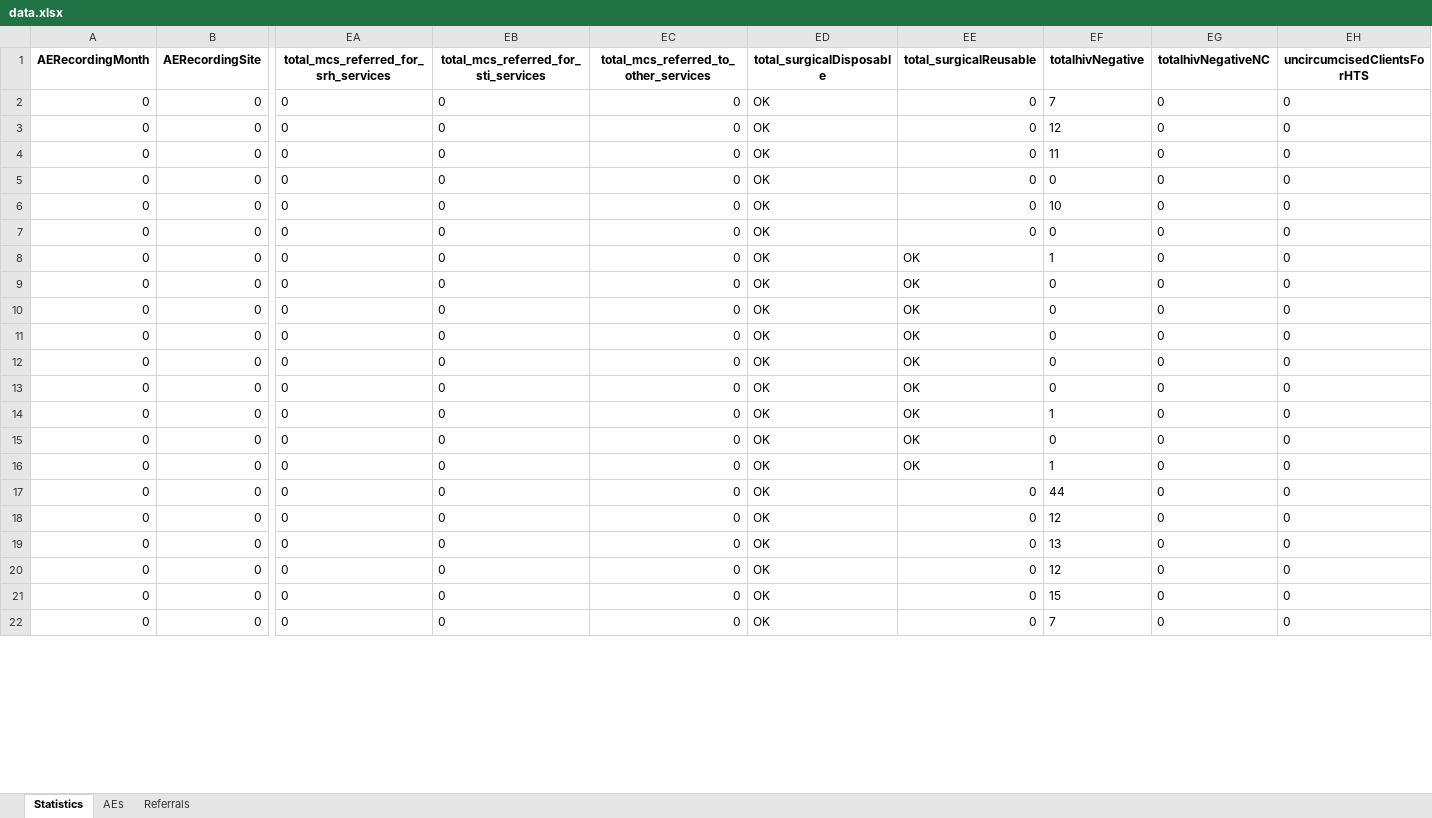
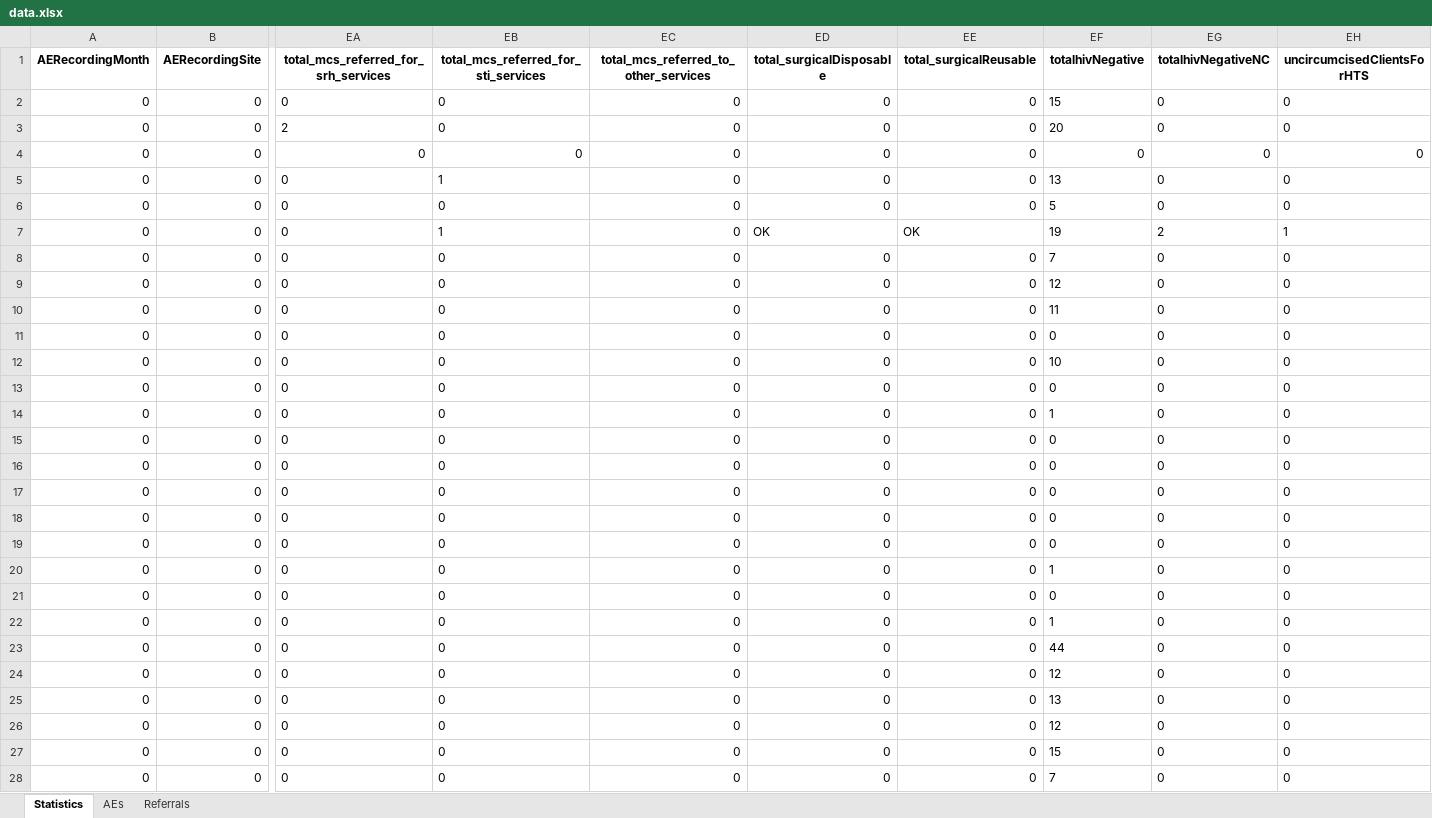
Before and after one commit to ashleymutenha/zazic-commcareManipulation, an Excel workbook: data.xlsx, sheet Statistics, drawn as a sheet; only a part is shown, gaps mark what is left out; values as stored, in another font and other column widths than the file's, no borders; addresses are those after the commit; rows hold the shown columns only; the diff covers the shown part only; the diff names each change by its address in the sheet, - before the commit and + after, or states it on an @@ line.

```diff
--- a/data.xlsx (sheet Statistics)
+++ b/data.xlsx (sheet Statistics)
+row 2: 0 | 0 | 0 | 0 | 0 | 0 | 0 | 15 | 0 | 0
+row 3: 0 | 0 | 2 | 0 | 0 | 0 | 0 | 20 | 0 | 0
+row 4: 0 | 0 | 0 | 0 | 0 | 0 | 0 | 0 | 0 | 0
+row 5: 0 | 0 | 0 | 1 | 0 | 0 | 0 | 13 | 0 | 0
+row 6: 0 | 0 | 0 | 0 | 0 | 0 | 0 | 5 | 0 | 0
+row 7: 0 | 0 | 0 | 1 | 0 | OK | OK | 19 | 2 | 1
-ED8:ED28 (total_surgicalDisposable): OK
+ED8:ED28 (total_surgicalDisposable): 0
-EE14:EE22 (total_surgicalReusable): OK
+EE14:EE22 (total_surgicalReusable): 0
```
Also changed, not shown: 104 edited cells elsewhere in this sheet, sheet AEs, ZDIPlookup.xlsx, final_corrected_data.xlsx, 8 other files.
